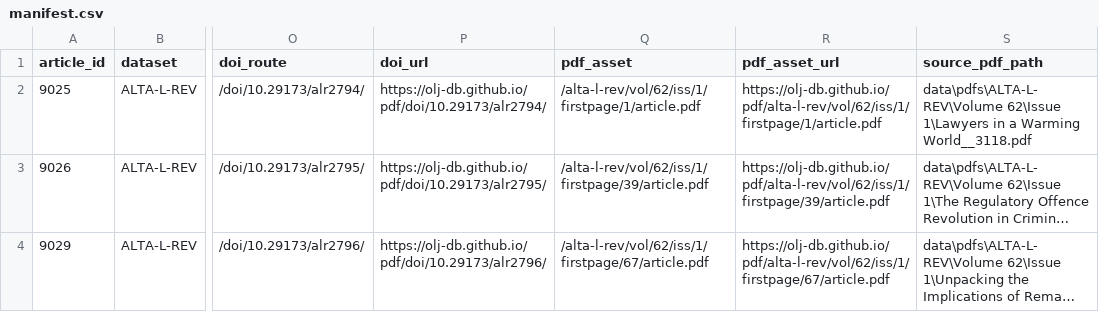
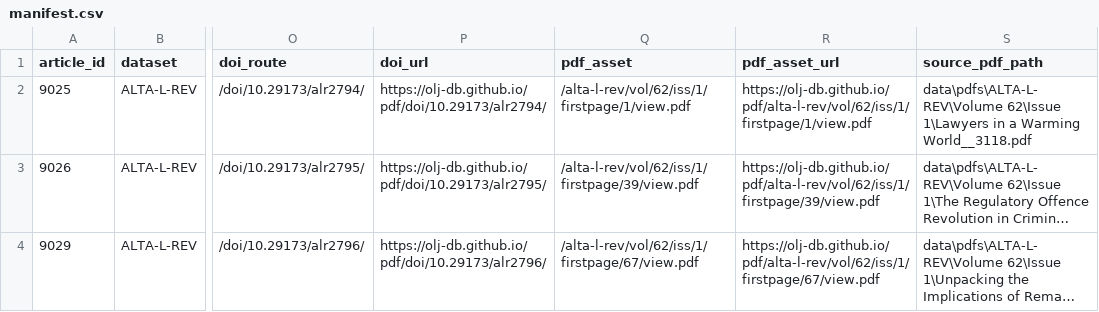
Before and after one commit to olj-db/pdf, a CSV file: site/manifest.csv, drawn as a sheet; only a part is shown, gaps mark what is left out; long unchanged cells end in …; the diff names each change by its address in the sheet, - before the commit and + after, or states it on an @@ line.

```diff
--- a/site/manifest.csv
+++ b/site/manifest.csv
-Q2 (pdf_asset): /alta-l-rev/vol/62/iss/1/firstpage/1/article.pdf
+Q2 (pdf_asset): /alta-l-rev/vol/62/iss/1/firstpage/1/view.pdf
-R2 (pdf_asset_url): https://olj-db.github.io/pdf/alta-l-rev/vol/62/iss/1/firstpage/1/article.pdf
+R2 (pdf_asset_url): https://olj-db.github.io/pdf/alta-l-rev/vol/62/iss/1/firstpage/1/view.pdf
-Q3 (pdf_asset): /alta-l-rev/vol/62/iss/1/firstpage/39/article.pdf
+Q3 (pdf_asset): /alta-l-rev/vol/62/iss/1/firstpage/39/view.pdf
-R3 (pdf_asset_url): https://olj-db.github.io/pdf/alta-l-rev/vol/62/iss/1/firstpage/39/article.pdf
+R3 (pdf_asset_url): https://olj-db.github.io/pdf/alta-l-rev/vol/62/iss/1/firstpage/39/view.pdf
-Q4 (pdf_asset): /alta-l-rev/vol/62/iss/1/firstpage/67/article.pdf
+Q4 (pdf_asset): /alta-l-rev/vol/62/iss/1/firstpage/67/view.pdf
-R4 (pdf_asset_url): https://olj-db.github.io/pdf/alta-l-rev/vol/62/iss/1/firstpage/67/article.pdf
+R4 (pdf_asset_url): https://olj-db.github.io/pdf/alta-l-rev/vol/62/iss/1/firstpage/67/view.pdf
```
Also changed, not shown: 11 other files.
